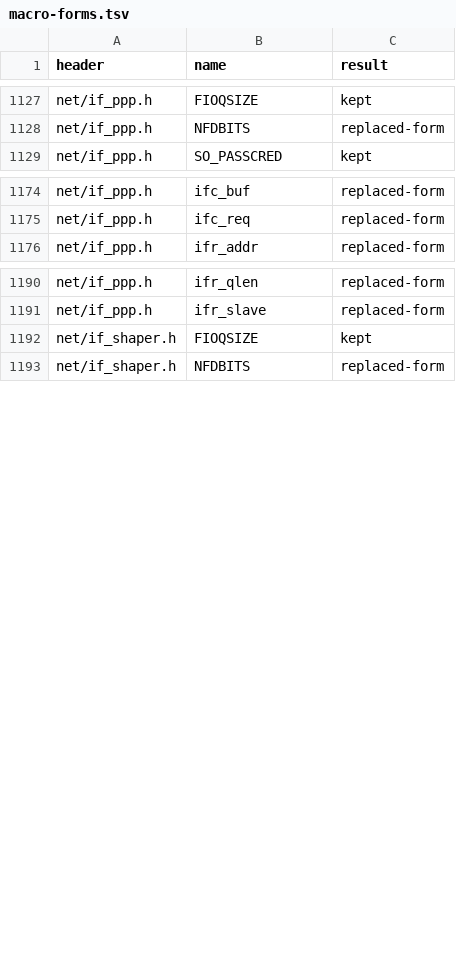
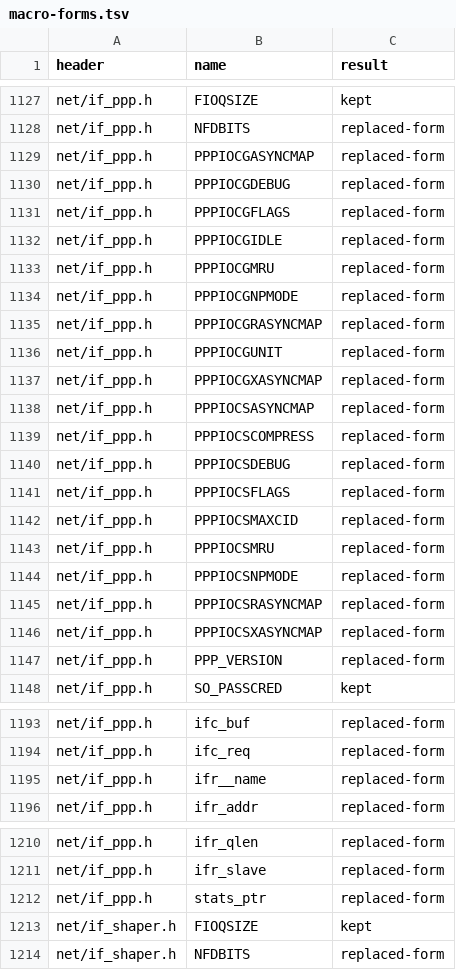
Before and after one commit to duskglow/libniji, a TSV file: spec/abi/macro-forms.tsv, drawn as a sheet; only a part is shown, gaps mark what is left out.

```diff
--- a/spec/abi/macro-forms.tsv
+++ b/spec/abi/macro-forms.tsv
@@ -1128,2 +1128,21 @@ net/if_ppp.h	FIOQSIZE	kept
 net/if_ppp.h	NFDBITS	replaced-form
+net/if_ppp.h	PPPIOCGASYNCMAP	replaced-form
+net/if_ppp.h	PPPIOCGDEBUG	replaced-form
+net/if_ppp.h	PPPIOCGFLAGS	replaced-form
+net/if_ppp.h	PPPIOCGIDLE	replaced-form
+net/if_ppp.h	PPPIOCGMRU	replaced-form
+net/if_ppp.h	PPPIOCGNPMODE	replaced-form
+net/if_ppp.h	PPPIOCGRASYNCMAP	replaced-form
+net/if_ppp.h	PPPIOCGUNIT	replaced-form
+net/if_ppp.h	PPPIOCGXASYNCMAP	replaced-form
+net/if_ppp.h	PPPIOCSASYNCMAP	replaced-form
+net/if_ppp.h	PPPIOCSCOMPRESS	replaced-form
+net/if_ppp.h	PPPIOCSDEBUG	replaced-form
+net/if_ppp.h	PPPIOCSFLAGS	replaced-form
+net/if_ppp.h	PPPIOCSMAXCID	replaced-form
+net/if_ppp.h	PPPIOCSMRU	replaced-form
+net/if_ppp.h	PPPIOCSNPMODE	replaced-form
+net/if_ppp.h	PPPIOCSRASYNCMAP	replaced-form
+net/if_ppp.h	PPPIOCSXASYNCMAP	replaced-form
+net/if_ppp.h	PPP_VERSION	replaced-form
 net/if_ppp.h	SO_PASSCRED	kept
@@ -1175,2 +1194,3 @@ net/if_ppp.h	ifc_buf	replaced-form
 net/if_ppp.h	ifc_req	replaced-form
+net/if_ppp.h	ifr__name	replaced-form
 net/if_ppp.h	ifr_addr	replaced-form
@@ -1191,2 +1211,3 @@ net/if_ppp.h	ifr_qlen	replaced-form
 net/if_ppp.h	ifr_slave	replaced-form
+net/if_ppp.h	stats_ptr	replaced-form
 net/if_shaper.h	FIOQSIZE	kept
```
Also changed, not shown: spec/abi/kernel-spelled.tsv, spec/abi/macros.tsv, 17 other files.
